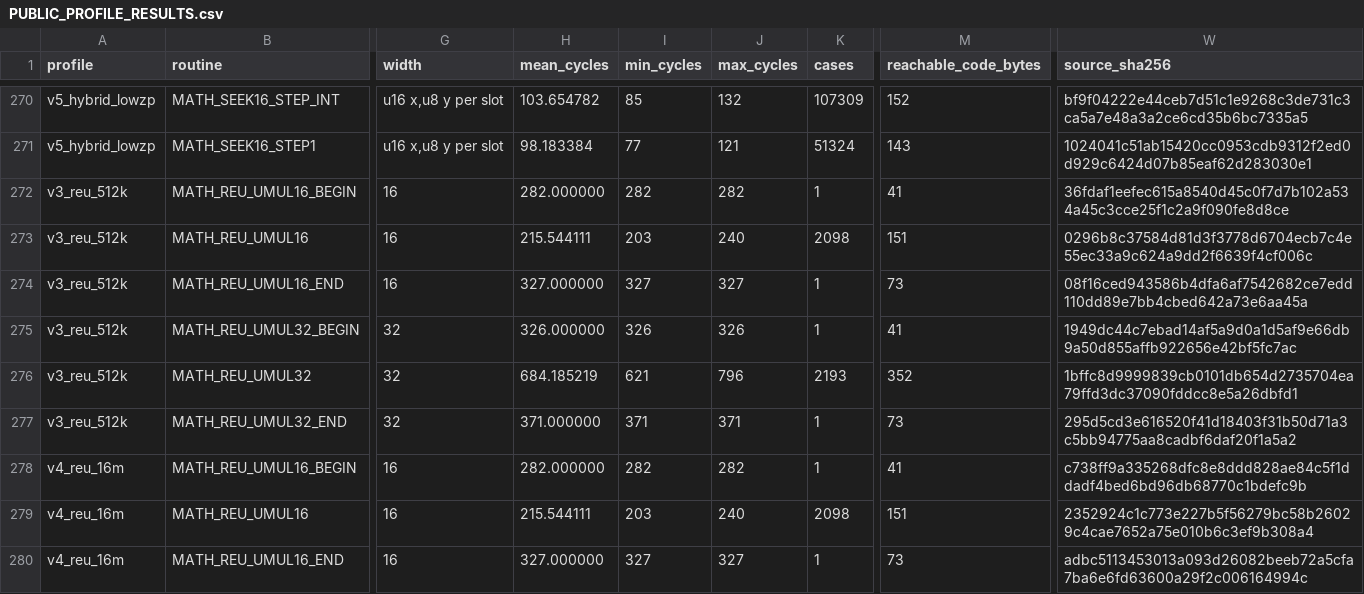
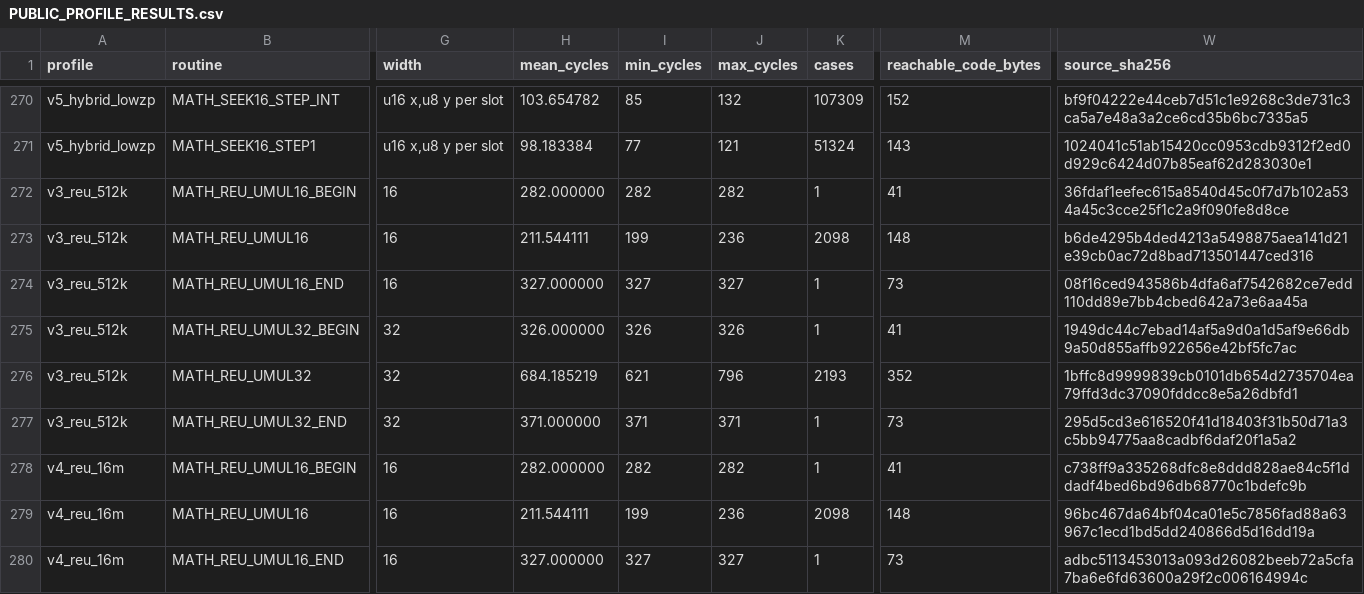
Before and after one commit to floppyrom/C64-Math-Library, a CSV file: benchmarks/PUBLIC_PROFILE_RESULTS.csv, drawn as a sheet; only a part is shown, gaps mark what is left out; the diff names each change by its address in the sheet, - before the commit and + after, or states it on an @@ line.

```diff
--- a/benchmarks/PUBLIC_PROFILE_RESULTS.csv
+++ b/benchmarks/PUBLIC_PROFILE_RESULTS.csv
-H273 (mean_cycles): 215.544111
+H273 (mean_cycles): 211.544111
-I273 (min_cycles): 203
+I273 (min_cycles): 199
-J273 (max_cycles): 240
+J273 (max_cycles): 236
-M273 (reachable_code_bytes): 151
+M273 (reachable_code_bytes): 148
-W273 (source_sha256): 0296b8c37584d81d3f3778d6704ecb7c4e55ec33a9c624a9dd2f6639f4cf006c
+W273 (source_sha256): b6de4295b4ded4213a5498875aea141d21e39cb0ac72d8bad713501447ced316
-H279 (mean_cycles): 215.544111
+H279 (mean_cycles): 211.544111
-I279 (min_cycles): 203
+I279 (min_cycles): 199
-J279 (max_cycles): 240
+J279 (max_cycles): 236
-M279 (reachable_code_bytes): 151
+M279 (reachable_code_bytes): 148
-W279 (source_sha256): 2352924c1c773e227b5f56279bc58b26029c4cae7652a75e010b6c3ef9b308a4
+W279 (source_sha256): 96bc467da64bf04ca01e5c7856fad88a63967c1ecd1bd5dd240866d5d16dd19a
```
Also changed, not shown: benchmarks/BEST_PROFILE_RESULTS.csv, docs/CONSOLIDATED_ROUTINE_TABLE.csv, 22 other files.
